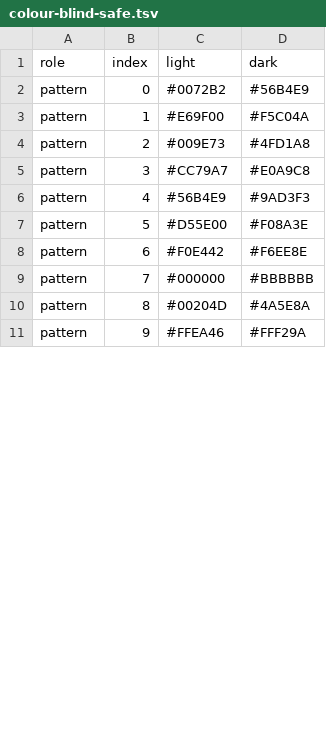
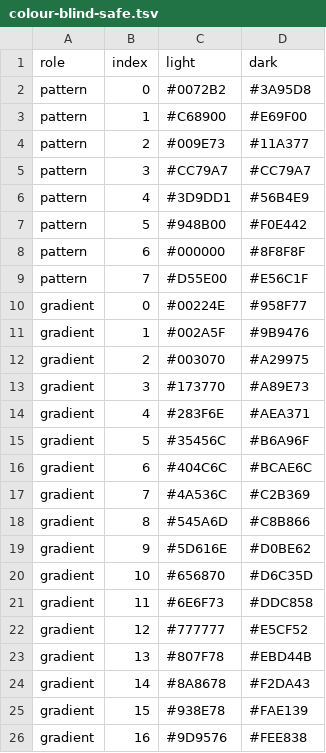
Before and after one commit to enhantica/edi, a TSV file: data/palettes/colour-blind-safe.tsv, drawn as a sheet; only a part is shown; the diff covers the shown part only.

Commit message:
Offer five colour schemes, each readable in both themes
Default, Colour-blind safe, Tableau, Paul Tol and Vivid each take a published set of colours and a published gradient. Every colour keeps 3:1 contrast against its theme's chart background and stays apart from the calculated pattern's colour; tools/palettes/generate.py writes the tables and checks both rules.

```diff
--- a/data/palettes/colour-blind-safe.tsv
+++ b/data/palettes/colour-blind-safe.tsv
@@ -1,11 +1,26 @@
 role	index	light	dark
-pattern	0	#0072B2	#56B4E9
-pattern	1	#E69F00	#F5C04A
-pattern	2	#009E73	#4FD1A8
-pattern	3	#CC79A7	#E0A9C8
-pattern	4	#56B4E9	#9AD3F3
-pattern	5	#D55E00	#F08A3E
-pattern	6	#F0E442	#F6EE8E
-pattern	7	#000000	#BBBBBB
-pattern	8	#00204D	#4A5E8A
-pattern	9	#FFEA46	#FFF29A
+pattern	0	#0072B2	#3A95D8
+pattern	1	#C68900	#E69F00
+pattern	2	#009E73	#11A377
+pattern	3	#CC79A7	#CC79A7
+pattern	4	#3D9DD1	#56B4E9
+pattern	5	#948B00	#F0E442
+pattern	6	#000000	#8F8F8F
+pattern	7	#D55E00	#E56C1F
+gradient	0	#00224E	#958F77
+gradient	1	#002A5F	#9B9476
+gradient	2	#003070	#A29975
+gradient	3	#173770	#A89E73
+gradient	4	#283F6E	#AEA371
+gradient	5	#35456C	#B6A96F
+gradient	6	#404C6C	#BCAE6C
+gradient	7	#4A536C	#C2B369
+gradient	8	#545A6D	#C8B866
+gradient	9	#5D616E	#D0BE62
+gradient	10	#656870	#D6C35D
+gradient	11	#6E6F73	#DDC858
+gradient	12	#777777	#E5CF52
+gradient	13	#807F78	#EBD44B
+gradient	14	#8A8678	#F2DA43
+gradient	15	#938E78	#FAE139
+gradient	16	#9D9576	#FEE838
```
Also changed, not shown: 3 edited cells elsewhere in this file, data/palettes/default.tsv, 15 other files.
